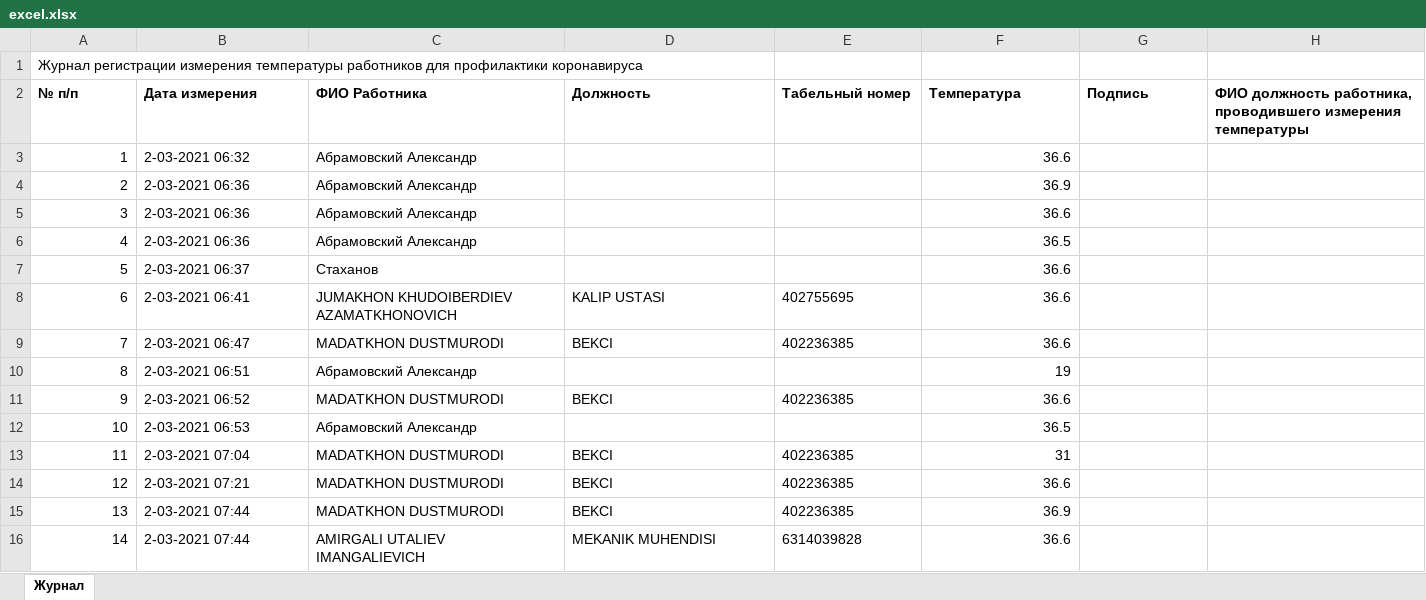
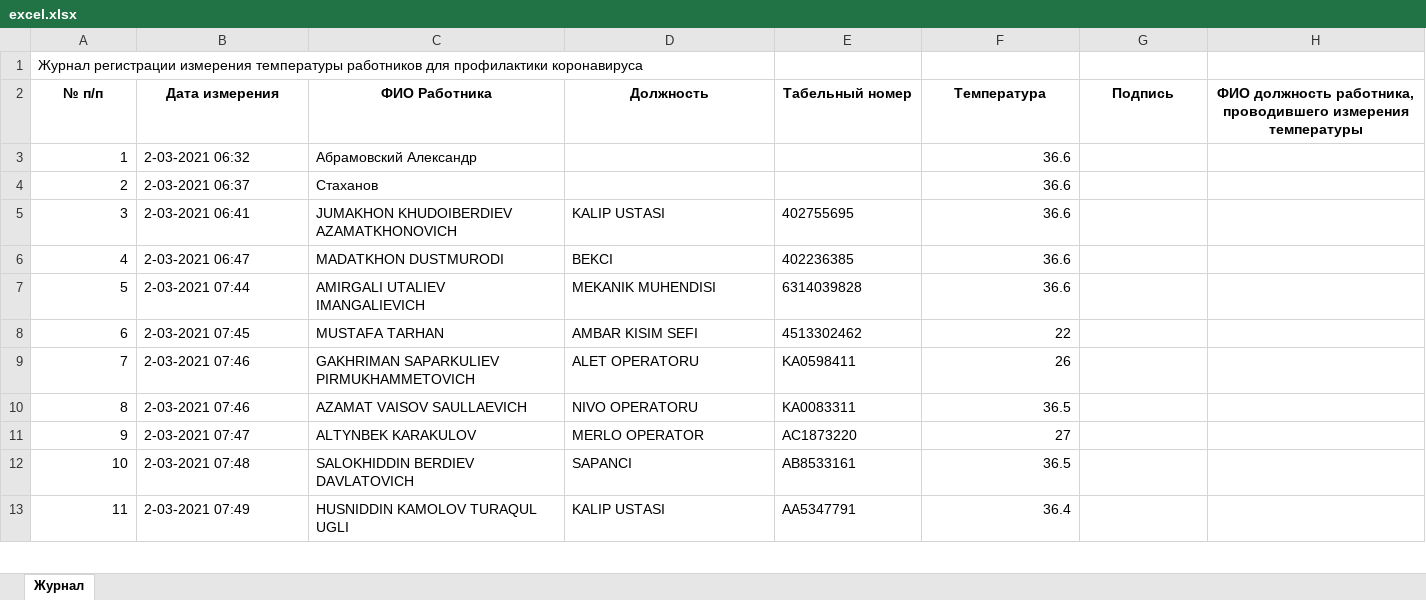
Before and after one commit to dyukovlad/nodejs_musql, an Excel workbook: excel.xlsx, sheet Журнал, drawn as a sheet; only a part is shown; the shorter side is filled out with more unchanged rows; values as stored, in another font and other column widths than the file's, no borders; removed rows and columns are numbered as before the commit, all else as after; the diff covers the shown part only; the diff names each change by its address in the sheet, - before the commit and + after, or states it on an @@ line.

```diff
--- a/excel.xlsx (sheet Журнал)
+++ b/excel.xlsx (sheet Журнал)
-A2:H2 alignment: left
+A2:H2 alignment: center
-row 4: 2 | 2-03-2021 06:36 | Абрамовский Александр |  |  | 36.9
-row 5: 3 | 2-03-2021 06:36 | Абрамовский Александр |  |  | 36.6
-row 6: 4 | 2-03-2021 06:36 | Абрамовский Александр |  |  | 36.5
@@ column A (№ п/п) renumbered from row 4 down @@
-row 10: 8 | 2-03-2021 06:51 | Абрамовский Александр |  |  | 19
-row 11: 9 | 2-03-2021 06:52 | MADATKHON DUSTMURODI | BEKCI | 402236385 | 36.6
-row 12: 10 | 2-03-2021 06:53 | Абрамовский Александр |  |  | 36.5
-row 13: 11 | 2-03-2021 07:04 | MADATKHON DUSTMURODI | BEKCI | 402236385 | 31
-row 14: 12 | 2-03-2021 07:21 | MADATKHON DUSTMURODI | BEKCI | 402236385 | 36.6
-row 15: 13 | 2-03-2021 07:44 | MADATKHON DUSTMURODI | BEKCI | 402236385 | 36.9
```
Also changed, not shown: 38 removed rows elsewhere in this sheet, 3 other files.
